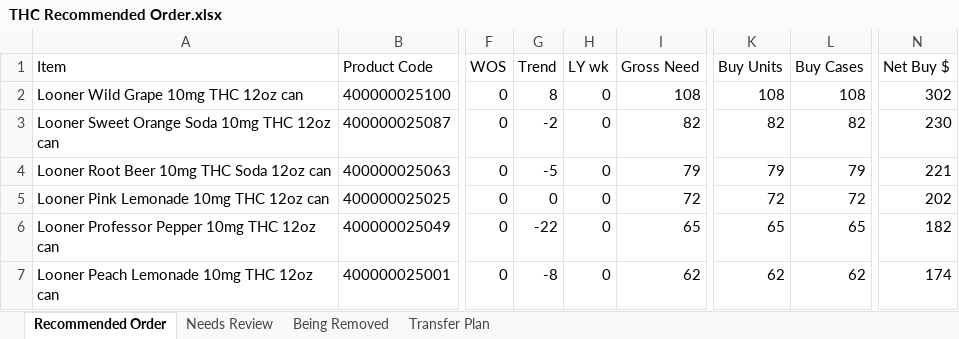
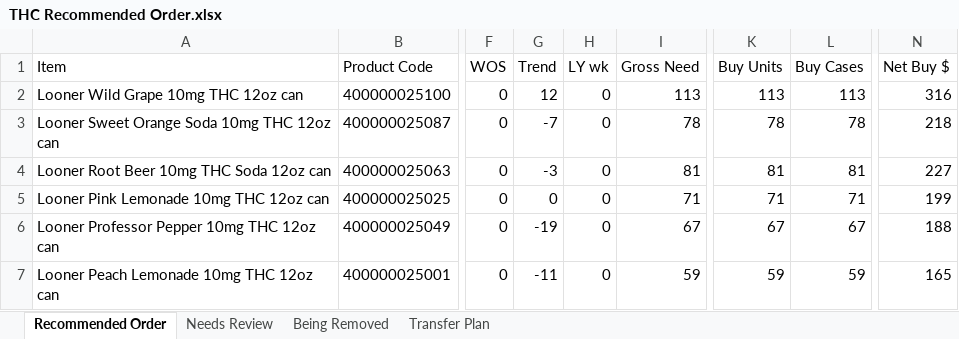
Before and after one commit to Akuklok/thc-dashboard, an Excel workbook: data/THC Recommended Order.xlsx, sheet Recommended Order, drawn as a sheet; only a part is shown, gaps mark what is left out; values as stored, in another font and other column widths than the file's, no borders; the diff covers the shown part only; the diff names each change by its address in the sheet, - before the commit and + after, or states it on an @@ line.

Commit message:
auto-update THC Recommended Order.xlsx

```diff
--- a/data/THC Recommended Order.xlsx (sheet Recommended Order)
+++ b/data/THC Recommended Order.xlsx (sheet Recommended Order)
-G2 (Trend): 8
+G2 (Trend): 12
-I2 (Gross Need): 108
+I2 (Gross Need): 113
-K2 (Buy Units): 108
+K2 (Buy Units): 113
-L2 (Buy Cases): 108
+L2 (Buy Cases): 113
-N2 (Net Buy $): 302
+N2 (Net Buy $): 316
-G3 (Trend): -2
+G3 (Trend): -7
-I3 (Gross Need): 82
+I3 (Gross Need): 78
-K3 (Buy Units): 82
+K3 (Buy Units): 78
-L3 (Buy Cases): 82
+L3 (Buy Cases): 78
-N3 (Net Buy $): 230
+N3 (Net Buy $): 218
-G4 (Trend): -5
+G4 (Trend): -3
-I4 (Gross Need): 79
+I4 (Gross Need): 81
-K4 (Buy Units): 79
+K4 (Buy Units): 81
-L4 (Buy Cases): 79
+L4 (Buy Cases): 81
-N4 (Net Buy $): 221
+N4 (Net Buy $): 227
-I5 (Gross Need): 72
+I5 (Gross Need): 71
-K5 (Buy Units): 72
+K5 (Buy Units): 71
-L5 (Buy Cases): 72
+L5 (Buy Cases): 71
-N5 (Net Buy $): 202
+N5 (Net Buy $): 199
-G6 (Trend): -22
+G6 (Trend): -19
-I6 (Gross Need): 65
+I6 (Gross Need): 67
-K6 (Buy Units): 65
+K6 (Buy Units): 67
-L6 (Buy Cases): 65
+L6 (Buy Cases): 67
-N6 (Net Buy $): 182
+N6 (Net Buy $): 188
-G7 (Trend): -8
+G7 (Trend): -11
-I7 (Gross Need): 62
+I7 (Gross Need): 59
-K7 (Buy Units): 62
+K7 (Buy Units): 59
-L7 (Buy Cases): 62
+L7 (Buy Cases): 59
-N7 (Net Buy $): 174
+N7 (Net Buy $): 165
```
Also changed, not shown: 26 added rows, 28 removed rows and 198 edited cells elsewhere in this sheet, sheet Transfer Plan, sheet Needs Review, sheet Being Removed.
